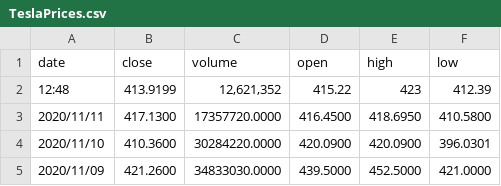
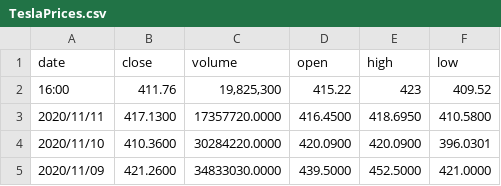
Before and after one commit to Kevin-Conlin/DreamTeam, a CSV file: TeslaPrices.csv, drawn as a sheet; only a part is shown.

```diff
--- a/TeslaPrices.csv
+++ b/TeslaPrices.csv
@@ -1,3 +1,3 @@
 "date","close","volume","open","high","low"
-"12:48","413.9199","12,621,352","415.22","423","412.39"
+"16:00","411.76","19,825,300","415.22","423","409.52"
 "2020/11/11","417.1300","17357720.0000","416.4500","418.6950","410.5800"
```
Also changed, not shown: AmazonPrices.csv, ApplePrices.csv, 13 other files.
